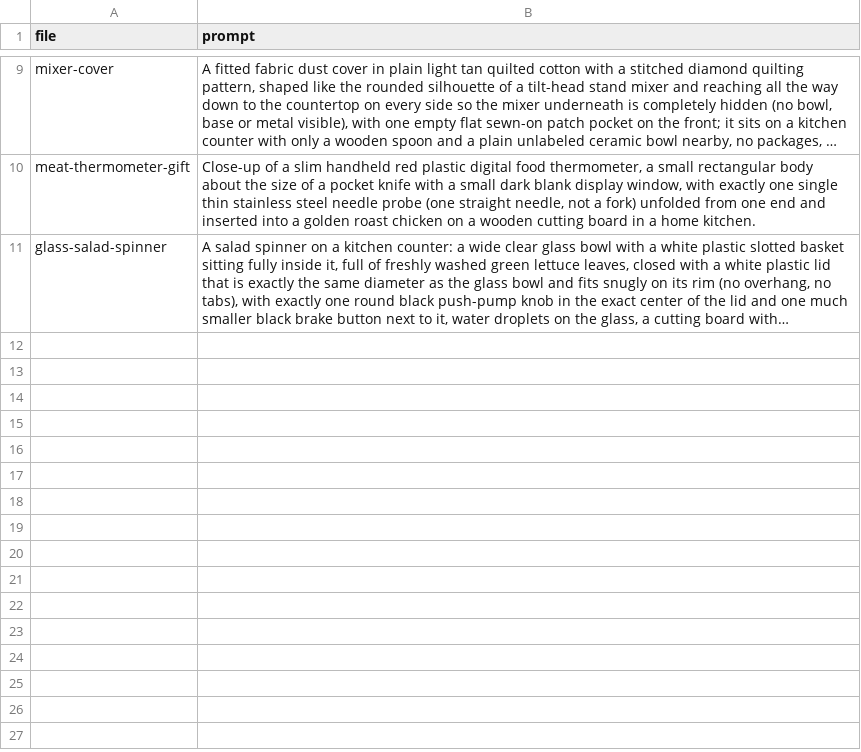
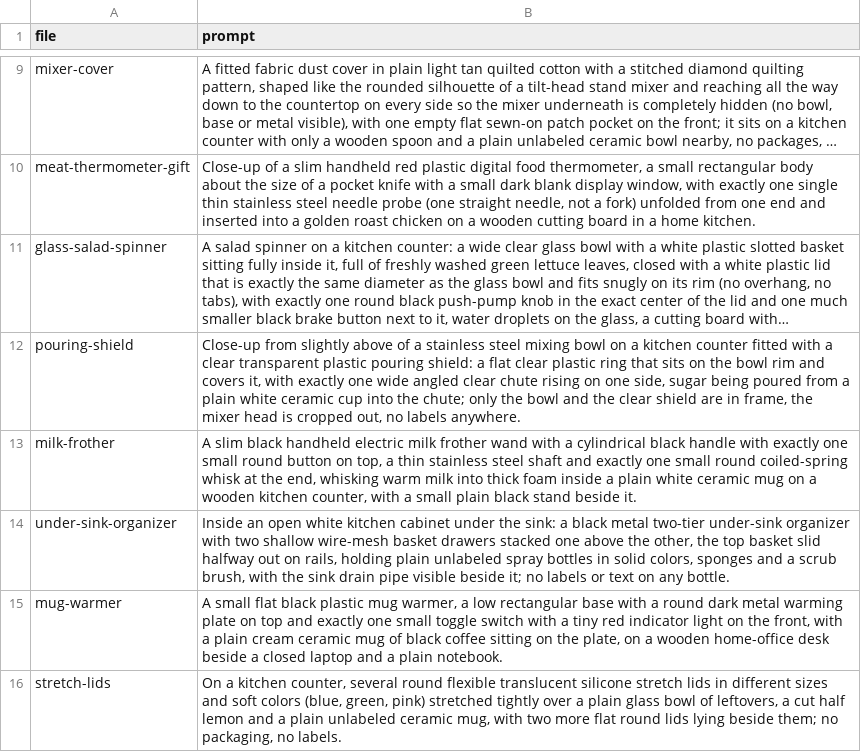
Before and after one commit to juangranero2003-design/nicefinds, a CSV file: products/prompts.csv, drawn as a sheet; only a part is shown, gaps mark what is left out; long unchanged cells end in …; the diff names each change by its address in the sheet, - before the commit and + after, or states it on an @@ line.

```diff
--- a/products/prompts.csv
+++ b/products/prompts.csv
+row 12: pouring-shield | Close-up from slightly above of a stainless steel mixing bowl on a kitchen counter fitted with a clear transparent plastic pouring shield: a flat clear plastic ring that sits on the bowl rim and covers it, with exactly one wide angled clear chute rising on one side, sugar being poured from a plain white ceramic cup into the chute; only the bowl and the clear shield are in frame, the mixer head is cropped out, no labels anywhere.
+row 13: milk-frother | A slim black handheld electric milk frother wand with a cylindrical black handle with exactly one small round button on top, a thin stainless steel shaft and exactly one small round coiled-spring whisk at the end, whisking warm milk into thick foam inside a plain white ceramic mug on a wooden kitchen counter, with a small plain black stand beside it.
+row 14: under-sink-organizer | Inside an open white kitchen cabinet under the sink: a black metal two-tier under-sink organizer with two shallow wire-mesh basket drawers stacked one above the other, the top basket slid halfway out on rails, holding plain unlabeled spray bottles in solid colors, sponges and a scrub brush, with the sink drain pipe visible beside it; no labels or text on any bottle.
+row 15: mug-warmer | A small flat black plastic mug warmer, a low rectangular base with a round dark metal warming plate on top and exactly one small toggle switch with a tiny red indicator light on the front, with a plain cream ceramic mug of black coffee sitting on the plate, on a wooden home-office desk beside a closed laptop and a plain notebook.
+row 16: stretch-lids | On a kitchen counter, several round flexible translucent silicone stretch lids in different sizes and soft colors (blue, green, pink) stretched tightly over a plain glass bowl of leftovers, a cut half lemon and a plain unlabeled ceramic mug, with two more flat round lids lying beside them; no packaging, no labels.
```
Also changed, not shown: pins/log.csv, 6 other files.
